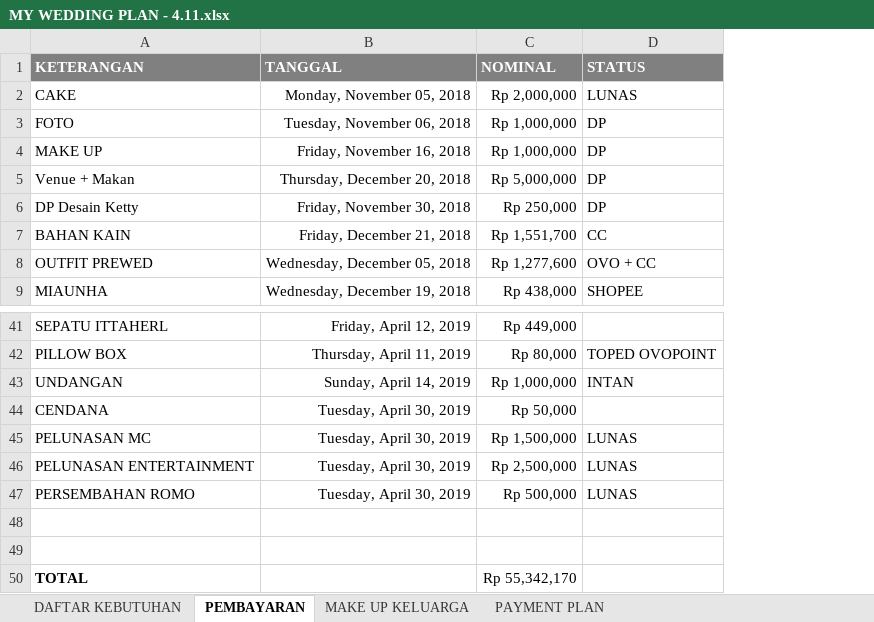
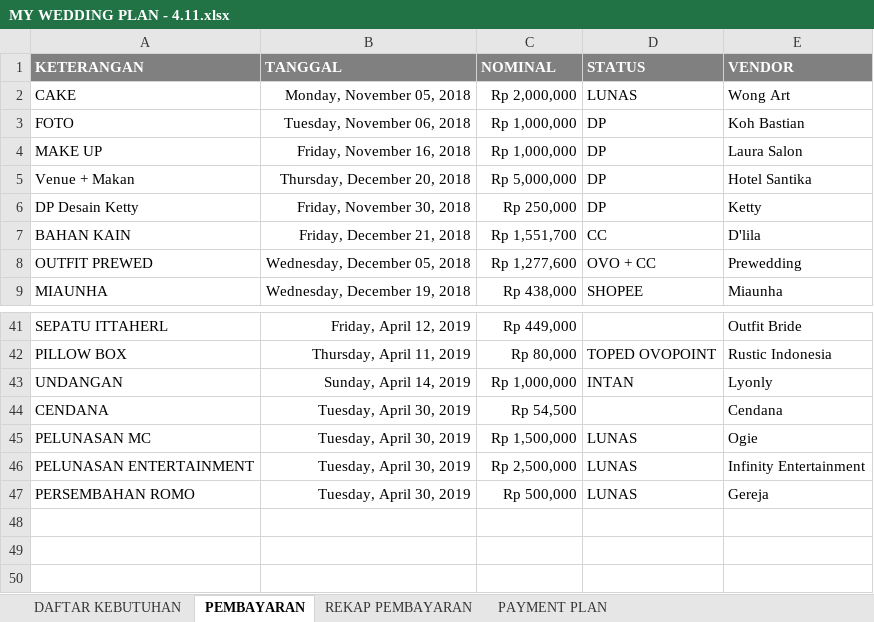
Before and after one commit to ricmawan/projects, an Excel workbook: incrediblejournEYBEEwithyou/MY WEDDING PLAN - 4.11.xlsx, sheet PEMBAYARAN, drawn as a sheet; only a part is shown, gaps mark what is left out; values as stored, in another font and other column widths than the file's, no borders; removed rows and columns are numbered as before the commit, all else as after; the diff names each change by its address in the sheet, - before the commit and + after, or states it on an @@ line.

```diff
--- a/incrediblejournEYBEEwithyou/MY WEDDING PLAN - 4.11.xlsx (sheet PEMBAYARAN)
+++ b/incrediblejournEYBEEwithyou/MY WEDDING PLAN - 4.11.xlsx (sheet PEMBAYARAN)
-sheet tab: MAKE UP KELUARGA
+sheet tab: REKAP PEMBAYARAN
+column E (VENDOR), rows 2-9: Wong Art | Koh Bastian | Laura Salon | Hotel Santika | Ketty | D'lila | Prewedding | Miaunha; rows 41-47: Outfit Bride | Rustic Indonesia | Lyonly | Cendana | Ogie | Infinity Entertainment | Gereja
-C44 (NOMINAL): Rp 50,000
+C44 (NOMINAL): Rp 54,500
-row 48: (empty)
-row 49: (empty)
-row 50: TOTAL |  | Rp 55,342,170
```
